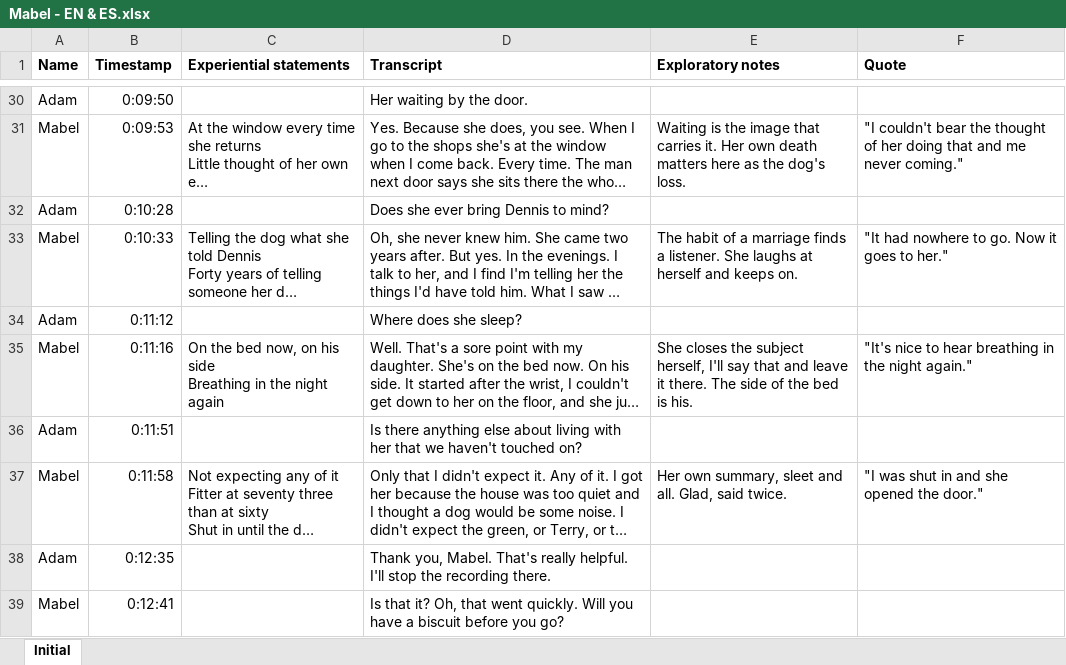
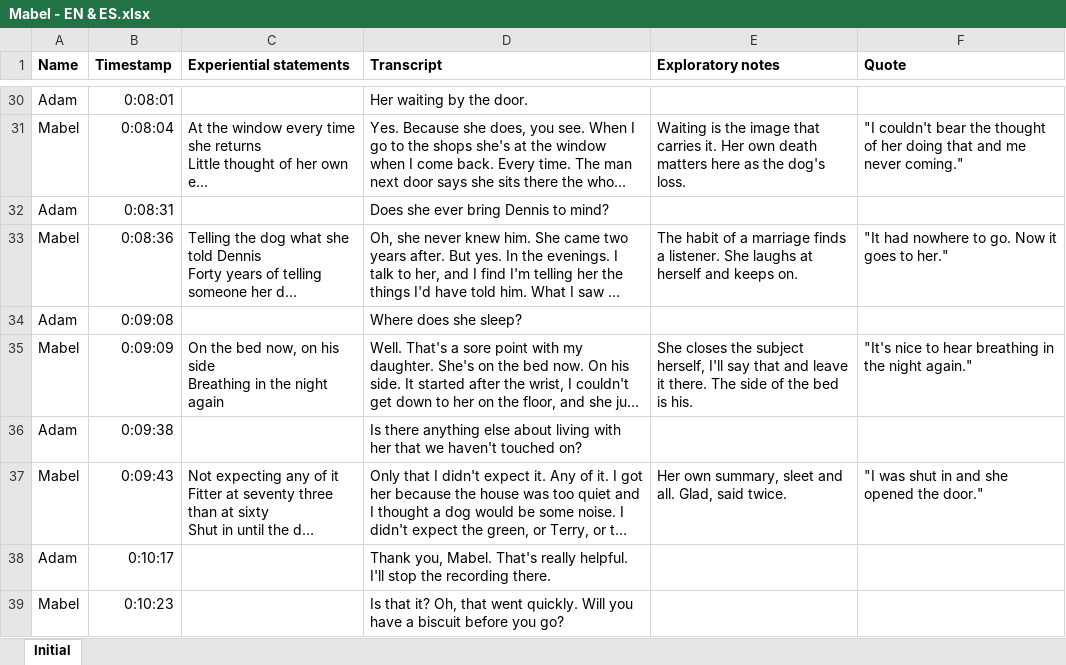
Before and after one commit to Pharkie/idiograph, an Excel workbook: demo/Mabel/Mabel - EN & ES.xlsx, sheet Initial, drawn as a sheet; only a part is shown, gaps mark what is left out; long unchanged cells end in …; values as stored, in another font and other column widths than the file's, no borders; the diff covers the shown part only; the diff names each change by its address in the sheet, - before the commit and + after, or states it on an @@ line.

```diff
--- a/demo/Mabel/Mabel - EN & ES.xlsx (sheet Initial)
+++ b/demo/Mabel/Mabel - EN & ES.xlsx (sheet Initial)
-B30 (Timestamp): 0:09:50
+B30 (Timestamp): 0:08:01
-B31 (Timestamp): 0:09:53
+B31 (Timestamp): 0:08:04
-B32 (Timestamp): 0:10:28
+B32 (Timestamp): 0:08:31
-B33 (Timestamp): 0:10:33
+B33 (Timestamp): 0:08:36
-B34 (Timestamp): 0:11:12
+B34 (Timestamp): 0:09:08
-B35 (Timestamp): 0:11:16
+B35 (Timestamp): 0:09:09
-B36 (Timestamp): 0:11:51
+B36 (Timestamp): 0:09:38
-B37 (Timestamp): 0:11:58
+B37 (Timestamp): 0:09:43
-B38 (Timestamp): 0:12:35
+B38 (Timestamp): 0:10:17
-B39 (Timestamp): 0:12:41
+B39 (Timestamp): 0:10:23
```
Also changed, not shown: 27 edited cells elsewhere in this sheet, demo/Rowan/Rowan - EN & ES.xlsx, demo/pristine/Mabel - EN & ES.xlsx, 49 other files.
